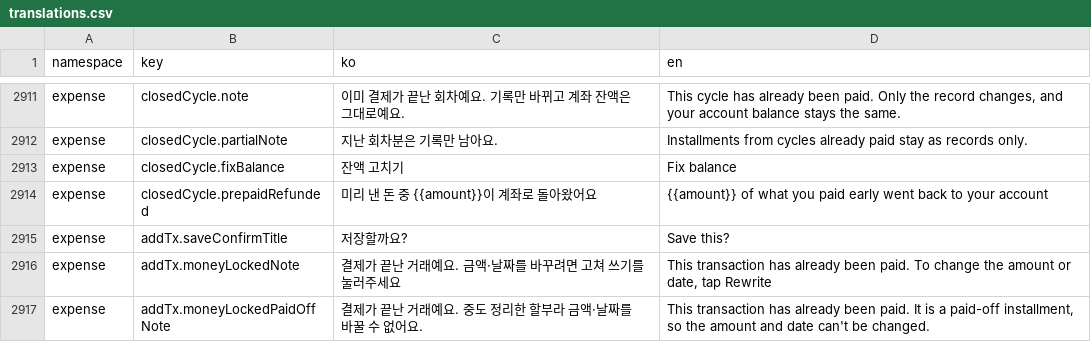
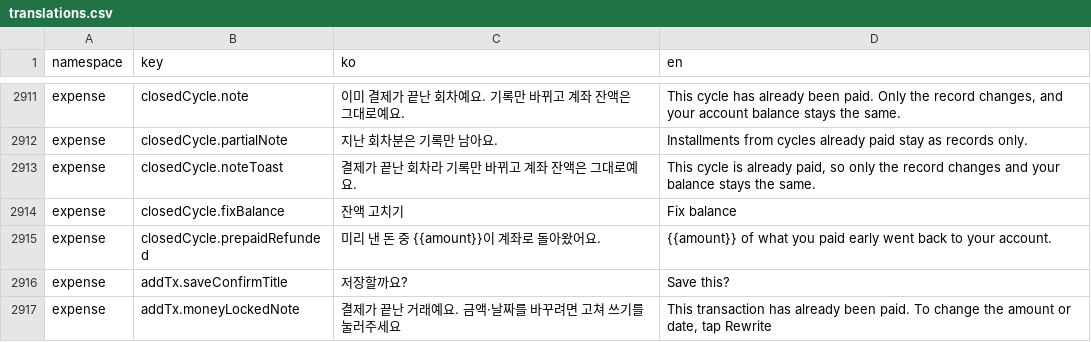
Before and after one commit to lshdainty/groo-damda-front, a CSV file: i18n/translations.csv, drawn as a sheet; only a part is shown, gaps mark what is left out; the shorter side is filled out with more unchanged rows.

```diff
--- a/i18n/translations.csv
+++ b/i18n/translations.csv
@@ -2912,4 +2912,5 @@ expense,closedCycle.note,이미 결제가 끝난 회차예요. 기록만 바뀌
 expense,closedCycle.partialNote,지난 회차분은 기록만 남아요.,Installments from cycles already paid stay as records only.
+expense,closedCycle.noteToast,결제가 끝난 회차라 기록만 바뀌고 계좌 잔액은 그대로예요.,"This cycle is already paid, so only the record changes and your balance stays the same."
 expense,closedCycle.fixBalance,잔액 고치기,Fix balance
-expense,closedCycle.prepaidRefunded,미리 낸 돈 중 {{amount}}이 계좌로 돌아왔어요,{{amount}} of what you paid early went back to your account
+expense,closedCycle.prepaidRefunded,미리 낸 돈 중 {{amount}}이 계좌로 돌아왔어요.,{{amount}} of what you paid early went back to your account.
 expense,addTx.saveConfirmTitle,저장할까요?,Save this?
```
Also changed, not shown: 6 other files.
